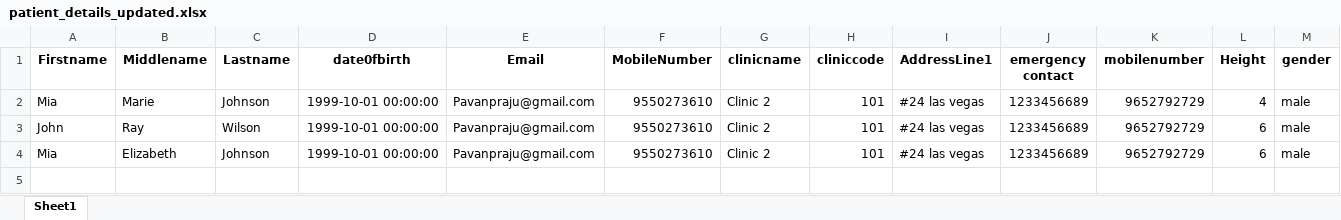
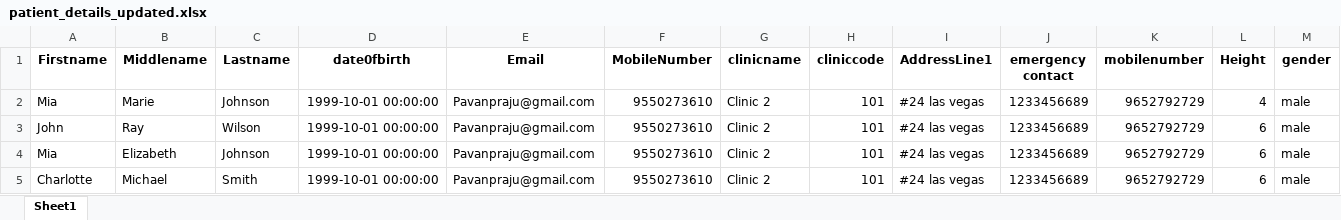
Before and after one commit to Pavan1997project/Remotepatient, an Excel workbook: patient_details_updated.xlsx, sheet Sheet1, drawn as a sheet; only a part is shown; values as stored, in another font and other column widths than the file's, no borders; rows hold the shown columns only; the diff names each change by its address in the sheet, - before the commit and + after, or states it on an @@ line.

Commit message:
addedpatientdetails

```diff
--- a/patient_details_updated.xlsx (sheet Sheet1)
+++ b/patient_details_updated.xlsx (sheet Sheet1)
+row 5: Charlotte | Michael | Smith | 1999-10-01 00:00:00 | Pavanpraju@gmail.com | 9550273610 | Clinic 2 | 101 | #24 las vegas | 1233456689 | 9652792729 | 6 | male
```
